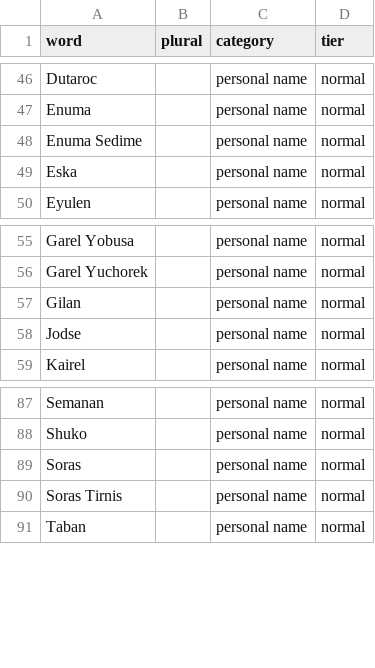
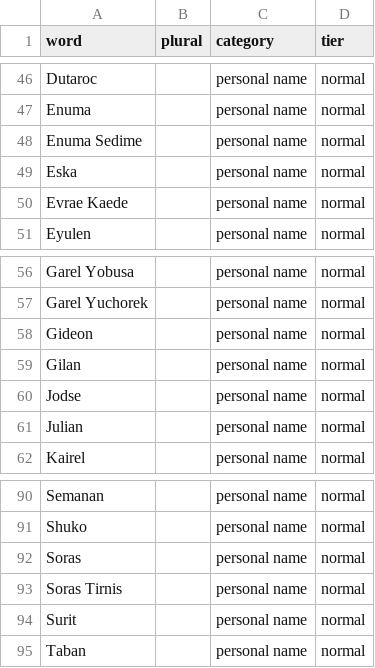
Before and after one commit to thevoidwatches/Exalted-Name-Generator, a CSV file: src/data/names.csv, drawn as a sheet; only a part is shown, gaps mark what is left out; the diff names each change by its address in the sheet, - before the commit and + after, or states it on an @@ line.

```diff
--- a/src/data/names.csv
+++ b/src/data/names.csv
+row 50: Evrae Kaede |  | personal name | normal
+row 58: Gideon |  | personal name | normal
+row 61: Julian |  | personal name | normal
+row 94: Surit |  | personal name | normal
```
Also changed, not shown: src/data/modifiers.csv, src/data/nouns.csv, 1 other file.
